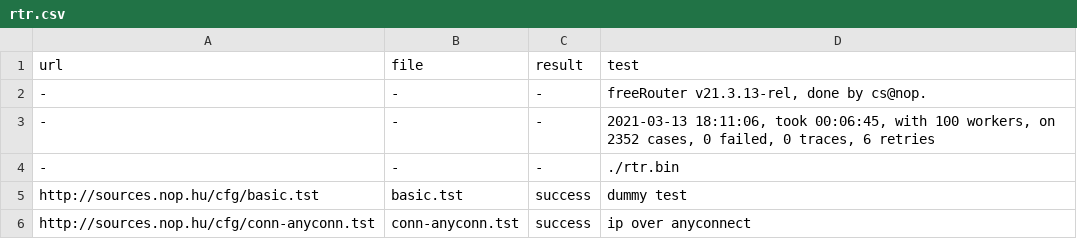
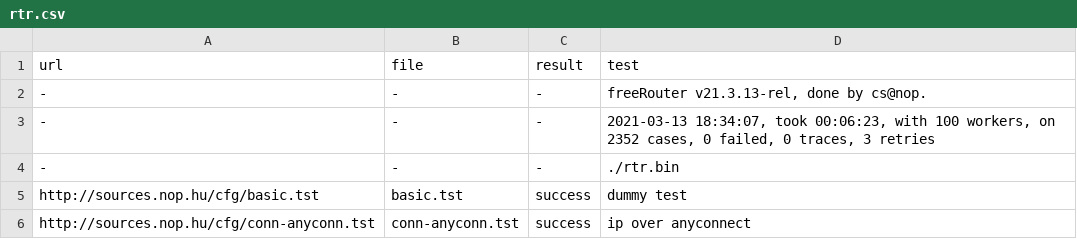
Before and after one commit to mc36/freeRtr, a CSV file: src/rtr.csv, drawn as a sheet; only a part is shown.

```diff
--- a/src/rtr.csv
+++ b/src/rtr.csv
@@ -2,3 +2,3 @@ url;file;result;test
 -;-;-;freeRouter v21.3.13-rel, done by cs@nop.
--;-;-;2021-03-13 18:11:06, took 00:06:45, with 100 workers, on 2352 cases, 0 failed, 0 traces, 6 retries
+-;-;-;2021-03-13 18:34:07, took 00:06:23, with 100 workers, on 2352 cases, 0 failed, 0 traces, 3 retries
 -;-;-;./rtr.bin
```
Also changed, not shown: 2 other files.
